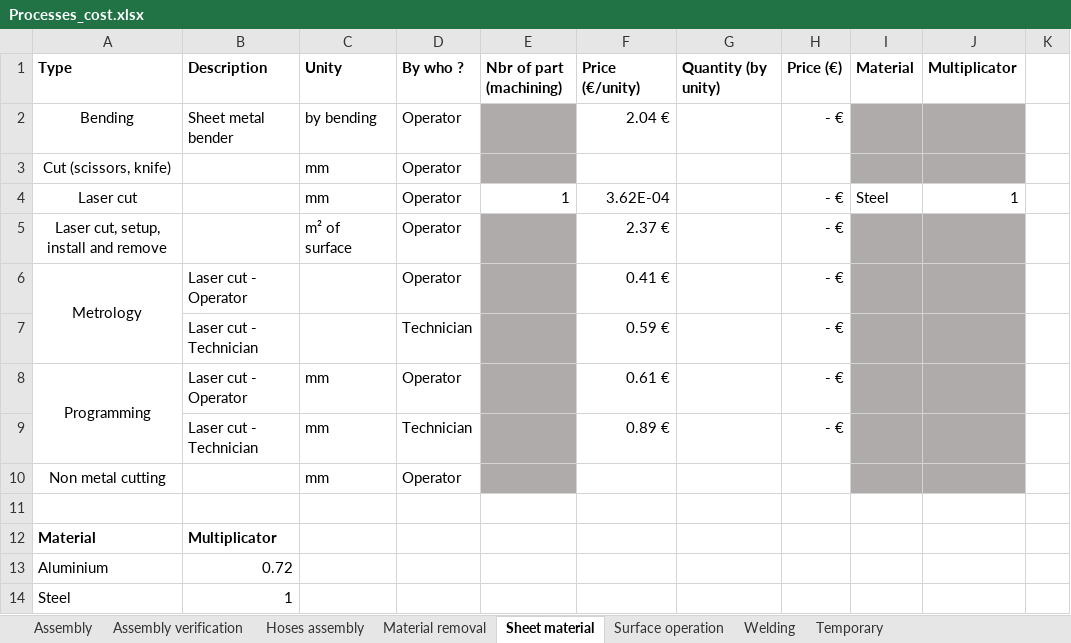
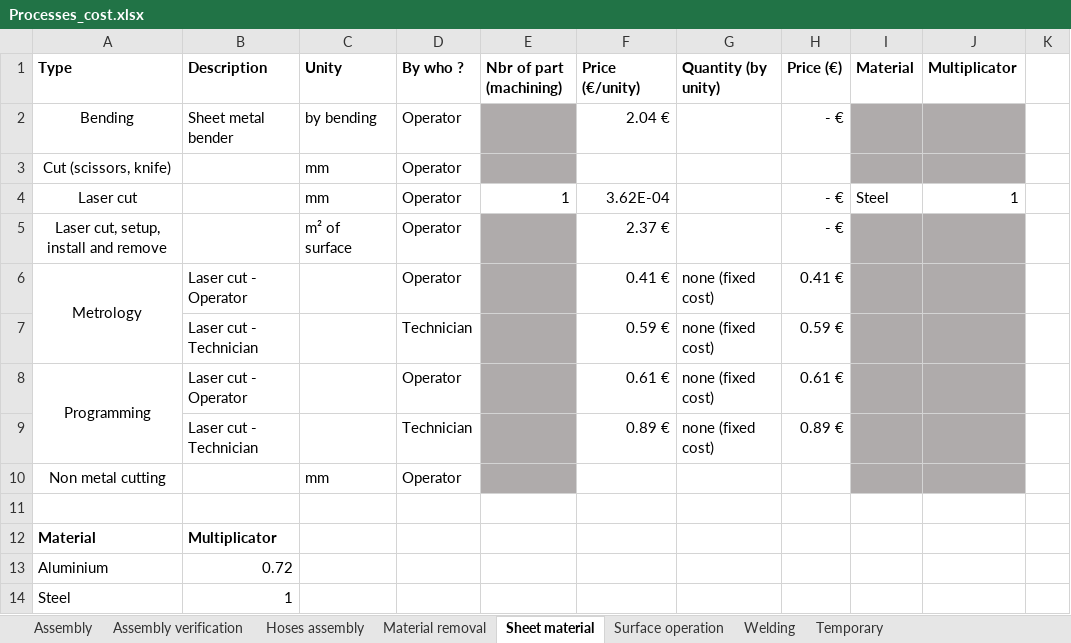
Before and after one commit to EOSCogniton/STUF2019, an Excel workbook: CR - Cost Report/CBOM/Processes_cost.xlsx, sheet Sheet material, drawn as a sheet; only a part is shown; values as stored, in another font and other column widths than the file's, no borders; the diff names each change by its address in the sheet, - before the commit and + after, or states it on an @@ line.

Commit message:
Update Processes_cost.xlsx

```diff
--- a/CR - Cost Report/CBOM/Processes_cost.xlsx (sheet Sheet material)
+++ b/CR - Cost Report/CBOM/Processes_cost.xlsx (sheet Sheet material)
-G6:G9 (Quantity (by unity)): (empty)
+G6:G9 (Quantity (by unity)): none (fixed cost)
-H6 (Price (€)): - €
+H6 (Price (€)): 0.41 €
-H7 (Price (€)): - €
+H7 (Price (€)): 0.59 €
-C8:C9 (Unity): mm
+C8:C9 (Unity): (empty)
-H8 (Price (€)): - €
+H8 (Price (€)): 0.61 €
-H9 (Price (€)): - €
+H9 (Price (€)): 0.89 €
```
Also changed, not shown: sheet Surface operation.
